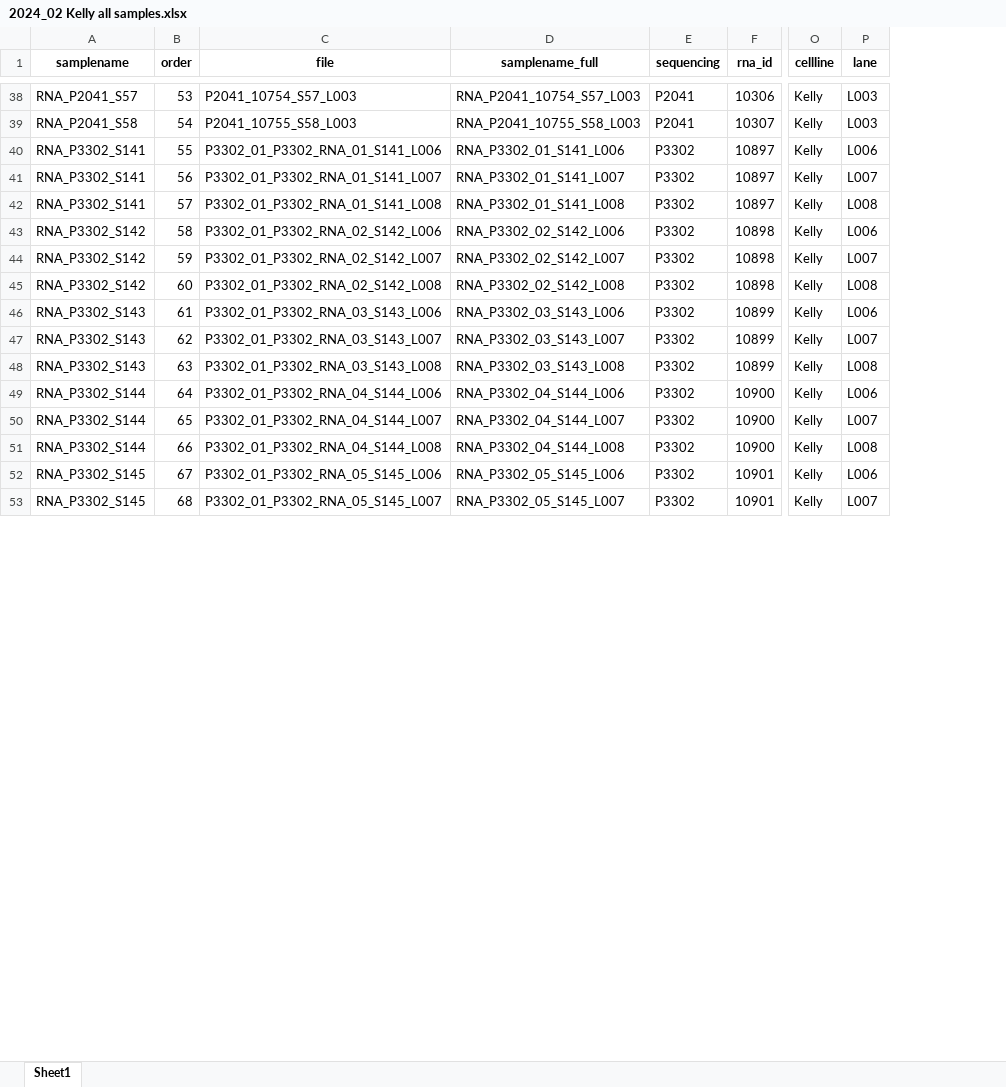
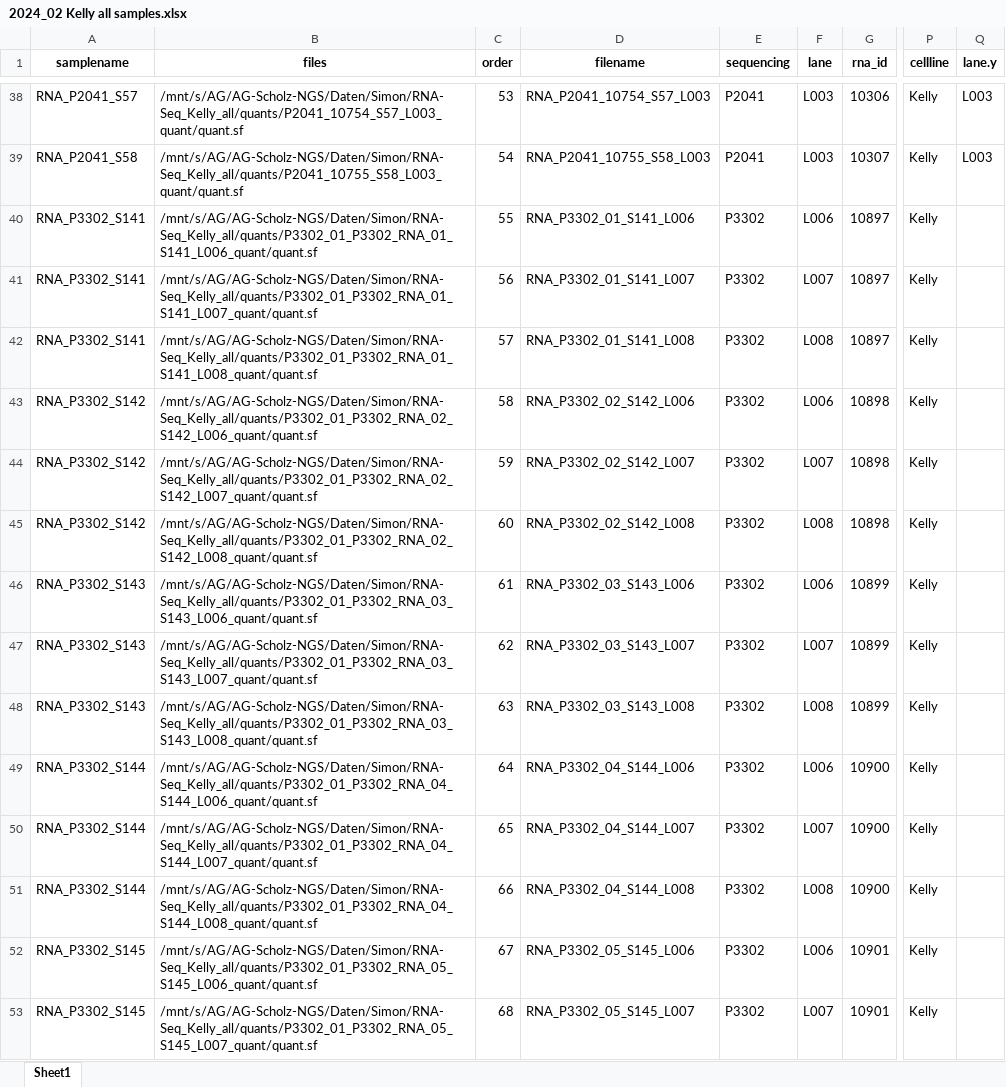
Before and after one commit to DNAborn/RNAseq_Kelly_Hx, an Excel workbook: 2024_02 Kelly all samples.xlsx, sheet Sheet1, drawn as a sheet; only a part is shown, gaps mark what is left out; values as stored, in another font and other column widths than the file's, no borders; removed rows and columns are numbered as before the commit, all else as after; the diff covers the shown part only; the diff names each change by its address in the sheet, - before the commit and + after, or states it on an @@ line.

```diff
--- a/2024_02 Kelly all samples.xlsx (sheet Sheet1)
+++ b/2024_02 Kelly all samples.xlsx (sheet Sheet1)
+column B (files), rows 38-53: /mnt/s/AG/AG-Scholz-NGS/Daten/Simon/RNA-Seq_Kelly_all/quants/P2041_10754_S57_L003_quant/quant.sf | /mnt/s/AG/AG-Scholz-NGS/Daten/Simon/RNA-Seq_Kelly_all/quants/P2041_10755_S58_L003_quant/quant.sf | /mnt/s/AG/AG-Scholz-NGS/Daten/Simon/RNA-Seq_Kelly_all/quants/P3302_01_P3302_RNA_01_S141_L006_quant/quant.sf | /mnt/s/AG/AG-Scholz-NGS/Daten/Simon/RNA-Seq_Kelly_all/quants/P3302_01_P3302_RNA_01_S141_L007_quant/quant.sf | /mnt/s/AG/AG-Scholz-NGS/Daten/Simon/RNA-Seq_Kelly_all/quants/P3302_01_P3302_RNA_01_S141_L008_quant/quant.sf | /mnt/s/AG/AG-Scholz-NGS/Daten/Simon/RNA-Seq_Kelly_all/quants/P3302_01_P3302_RNA_02_S142_L006_quant/quant.sf | /mnt/s/AG/AG-Scholz-NGS/Daten/Simon/RNA-Seq_Kelly_all/quants/P3302_01_P3302_RNA_02_S142_L007_quant/quant.sf | /mnt/s/AG/AG-Scholz-NGS/Daten/Simon/RNA-Seq_Kelly_all/quants/P3302_01_P3302_RNA_02_S142_L008_quant/quant.sf | /mnt/s/AG/AG-Scholz-NGS/Daten/Simon/RNA-Seq_Kelly_all/quants/P3302_01_P3302_RNA_03_S143_L006_quant/quant.sf | /mnt/s/AG/AG-Scholz-NGS/Daten/Simon/RNA-Seq_Kelly_all/quants/P3302_01_P3302_RNA_03_S143_L007_quant/quant.sf | /mnt/s/AG/AG-Scholz-NGS/Daten/Simon/RNA-Seq_Kelly_all/quants/P3302_01_P3302_RNA_03_S143_L008_quant/quant.sf | /mnt/s/AG/AG-Scholz-NGS/Daten/Simon/RNA-Seq_Kelly_all/quants/P3302_01_P3302_RNA_04_S144_L006_quant/quant.sf | /mnt/s/AG/AG-Scholz-NGS/Daten/Simon/RNA-Seq_Kelly_all/quants/P3302_01_P3302_RNA_04_S144_L007_quant/quant.sf | /mnt/s/AG/AG-Scholz-NGS/Daten/Simon/RNA-Seq_Kelly_all/quants/P3302_01_P3302_RNA_04_S144_L008_quant/quant.sf | /mnt/s/AG/AG-Scholz-NGS/Daten/Simon/RNA-Seq_Kelly_all/quants/P3302_01_P3302_RNA_05_S145_L006_quant/quant.sf | /mnt/s/AG/AG-Scholz-NGS/Daten/Simon/RNA-Seq_Kelly_all/quants/P3302_01_P3302_RNA_05_S145_L007_quant/quant.sf
-column C (file), rows 38-53: P2041_10754_S57_L003 | P2041_10755_S58_L003 | P3302_01_P3302_RNA_01_S141_L006 | P3302_01_P3302_RNA_01_S141_L007 | P3302_01_P3302_RNA_01_S141_L008 | P3302_01_P3302_RNA_02_S142_L006 | P3302_01_P3302_RNA_02_S142_L007 | P3302_01_P3302_RNA_02_S142_L008 | P3302_01_P3302_RNA_03_S143_L006 | P3302_01_P3302_RNA_03_S143_L007 | P3302_01_P3302_RNA_03_S143_L008 | P3302_01_P3302_RNA_04_S144_L006 | P3302_01_P3302_RNA_04_S144_L007 | P3302_01_P3302_RNA_04_S144_L008 | P3302_01_P3302_RNA_05_S145_L006 | P3302_01_P3302_RNA_05_S145_L007
+column F (lane), rows 38-53: L003 | L003 | L006 | L007 | L008 | L006 | L007 | L008 | L006 | L007 | L008 | L006 | L007 | L008 | L006 | L007
-D1: samplename_full
+D1: filename
-Q1: lane
+Q1: lane.y
-Q40 (lane.y): L006
+Q40 (lane.y): (empty)
-Q41 (lane.y): L007
+Q41 (lane.y): (empty)
-Q42 (lane.y): L008
+Q42 (lane.y): (empty)
-Q43 (lane.y): L006
+Q43 (lane.y): (empty)
-Q44 (lane.y): L007
+Q44 (lane.y): (empty)
-Q45 (lane.y): L008
+Q45 (lane.y): (empty)
-Q46 (lane.y): L006
+Q46 (lane.y): (empty)
-Q47 (lane.y): L007
+Q47 (lane.y): (empty)
-Q48 (lane.y): L008
+Q48 (lane.y): (empty)
-Q49 (lane.y): L006
+Q49 (lane.y): (empty)
-Q50 (lane.y): L007
+Q50 (lane.y): (empty)
-Q51 (lane.y): L008
+Q51 (lane.y): (empty)
-Q52 (lane.y): L006
+Q52 (lane.y): (empty)
-Q53 (lane.y): L007
+Q53 (lane.y): (empty)
```
Also changed, not shown: 136 edited cells elsewhere in this sheet, 1 other file.
